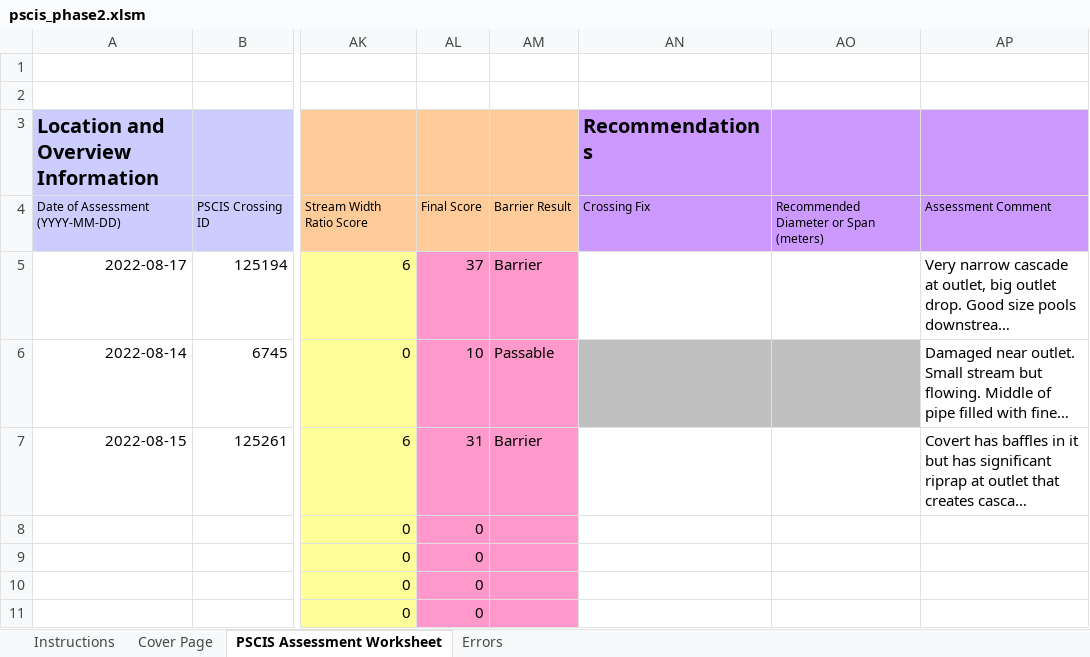
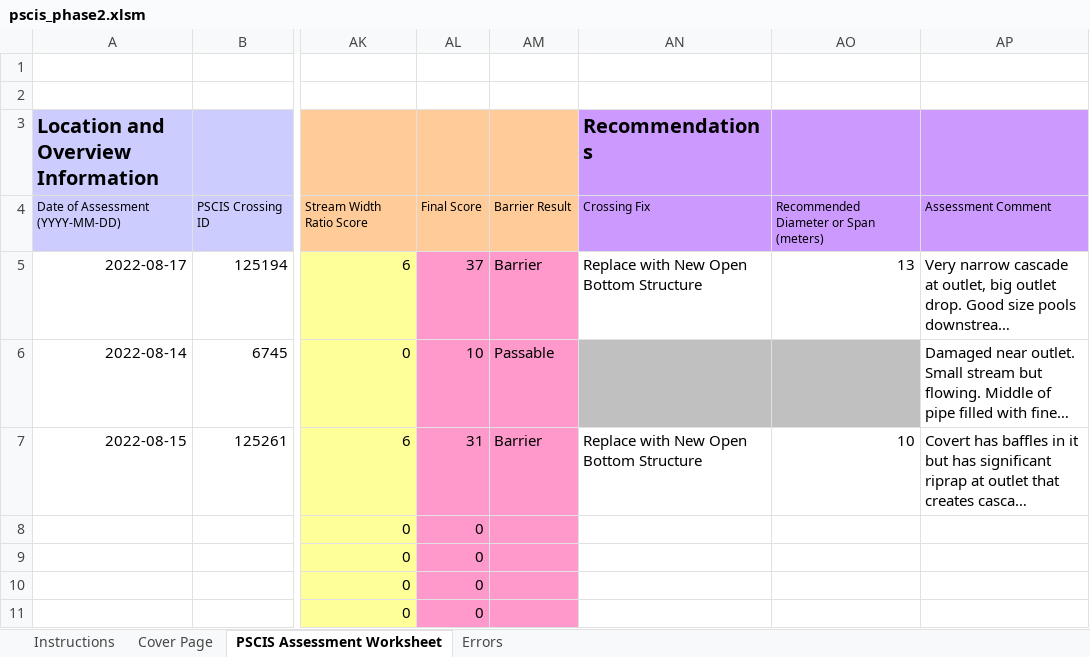
Before and after one commit to NewGraphEnvironment/fish_passage_peace_2022_reporting, an Excel workbook: data/pscis_phase2.xlsm, sheet PSCIS Assessment Worksheet, drawn as a sheet; only a part is shown, gaps mark what is left out; long unchanged cells end in …; values as stored, in another font and other column widths than the file's, no borders; charts and pictures and conditional formats not drawn; the diff names each change by its address in the sheet, - before the commit and + after, or states it on an @@ line.

```diff
--- a/data/pscis_phase2.xlsm (sheet PSCIS Assessment Worksheet)
+++ b/data/pscis_phase2.xlsm (sheet PSCIS Assessment Worksheet)
-AN5 (Recommendations): (empty)
+AN5 (Recommendations): Replace with New Open Bottom Structure
-AO5: (empty)
+AO5: 13
-AN7 (Recommendations): (empty)
+AN7 (Recommendations): Replace with New Open Bottom Structure
-AO7: (empty)
+AO7: 10
```
Also changed, not shown: data/pscis_reassessments.xlsm.
